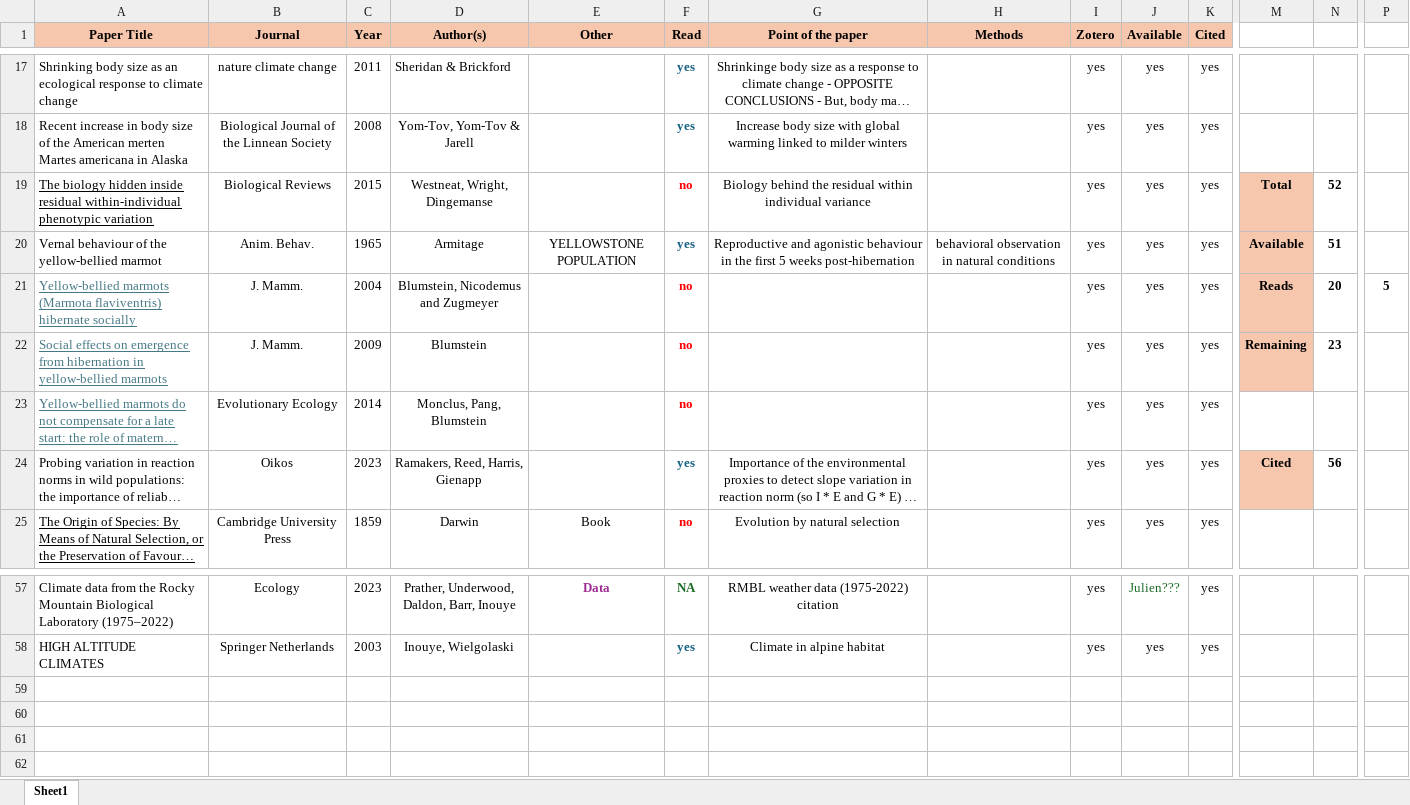
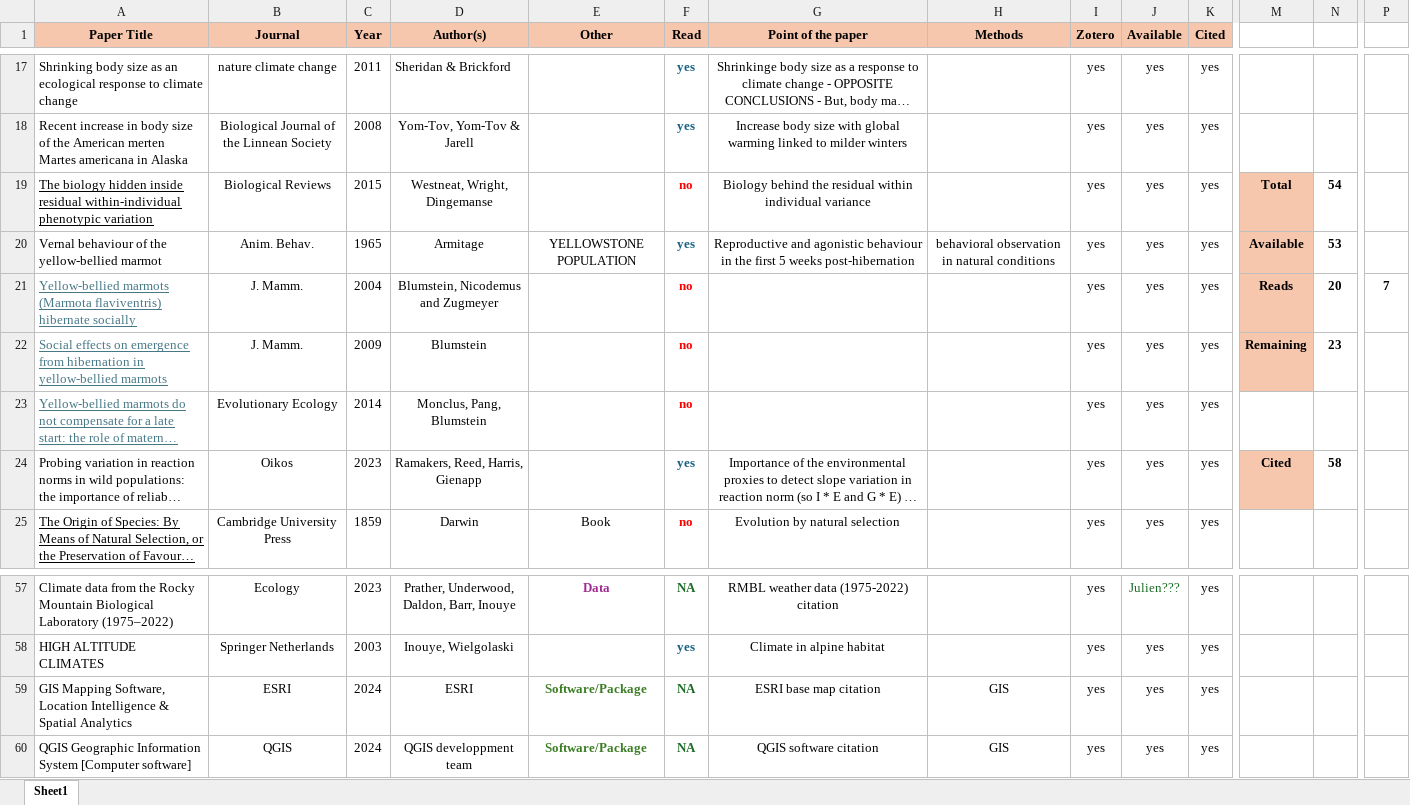
Before and after one commit to augustinbirot/research_proposal, an Excel workbook: research_proposal_biblio.xlsx, sheet Sheet1, drawn as a sheet; only a part is shown, gaps mark what is left out; long unchanged cells end in …; values as stored, in another font and other column widths than the file's, no borders; rows hold the shown columns only; the diff names each change by its address in the sheet, - before the commit and + after, or states it on an @@ line.

Commit message:
Adding study map and information about the data

```diff
--- a/research_proposal_biblio.xlsx (sheet Sheet1)
+++ b/research_proposal_biblio.xlsx (sheet Sheet1)
-N19: 52
+N19: 54
-N20: 51
+N20: 53
-P21: 5
+P21: 7
-N24: 56
+N24: 58
+row 59: GIS Mapping Software, Location Intelligence & Spatial Analytics | ESRI | 2024 | ESRI | Software/Package | NA | ESRI base map citation | GIS | yes | yes | yes
+row 60: QGIS Geographic Information System [Computer software] | QGIS | 2024 | QGIS developpment team | Software/Package | NA | QGIS software citation | GIS | yes | yes | yes
```
Also changed, not shown: 6 other files.
